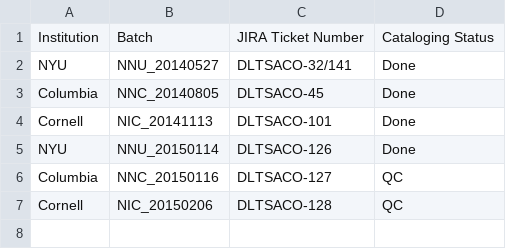
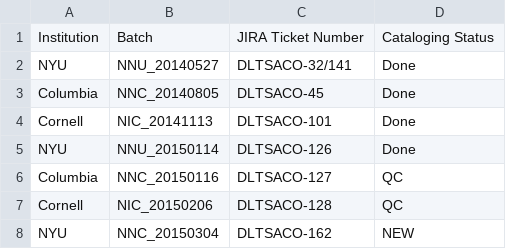
Before and after one commit to NYULibraries/aco-karms, a CSV file: work/batch-jira-tkts.csv, drawn as a sheet; the diff names each change by its address in the sheet, - before the commit and + after, or states it on an @@ line.

Commit message:
Update batch-jira-tkts.csv

```diff
--- a/work/batch-jira-tkts.csv
+++ b/work/batch-jira-tkts.csv
+row 8: NYU | NNC_20150304 | DLTSACO-162 | NEW
```
